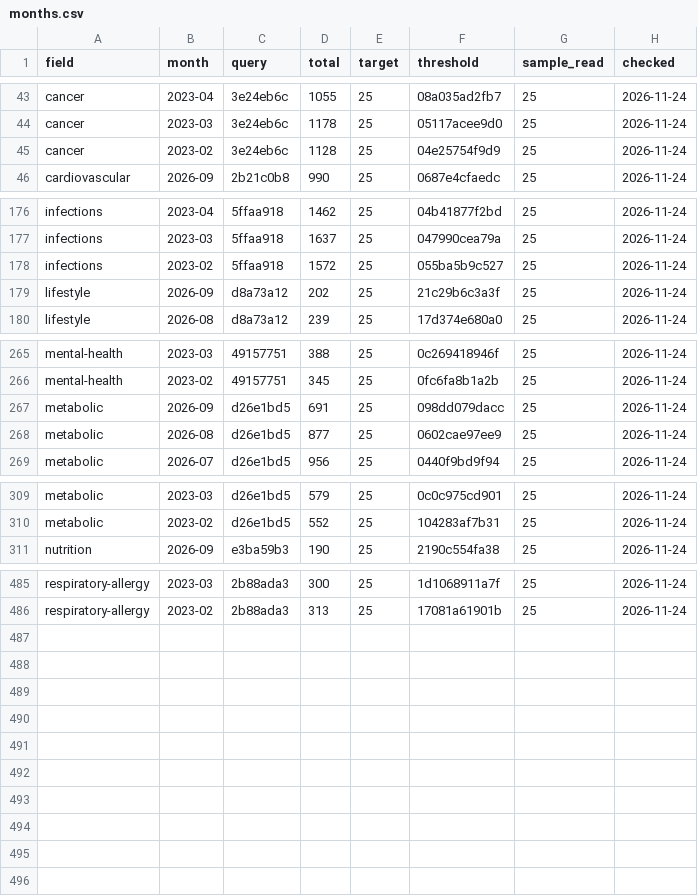
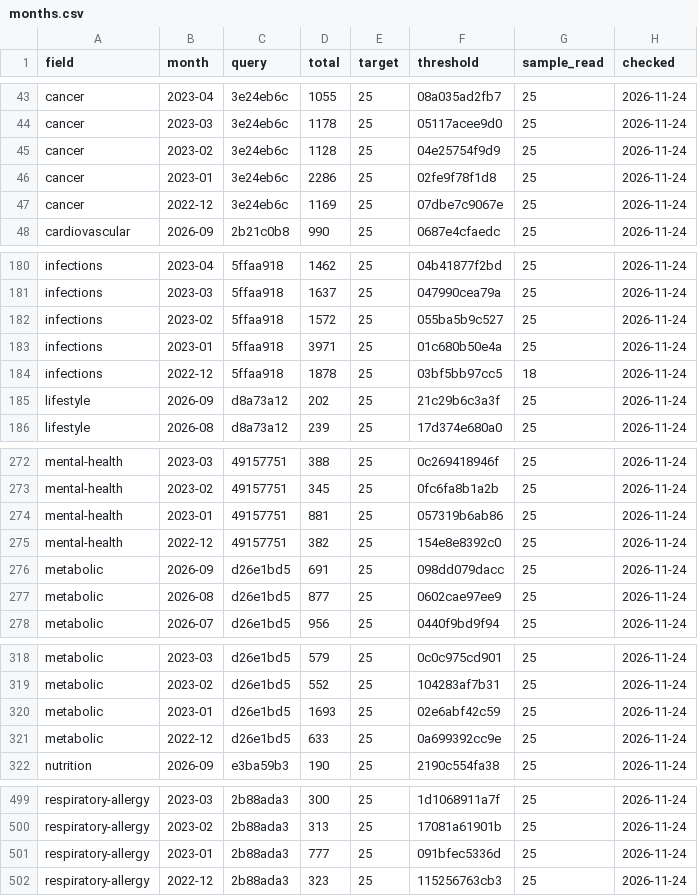
Before and after one commit to nfdi4health/datashield-function-ideas, a CSV file: literature-watch/data/months.csv, drawn as a sheet; only a part is shown, gaps mark what is left out; the diff covers the shown part only; the diff names each change by its address in the sheet, - before the commit and + after, or states it on an @@ line.

Commit message:
data: literature watch, 250 papers

```diff
--- a/literature-watch/data/months.csv
+++ b/literature-watch/data/months.csv
+row 46: cancer | 2023-01 | 3e24eb6c | 2286 | 25 | 02fe9f78f1d8 | 25 | 2026-11-24
+row 47: cancer | 2022-12 | 3e24eb6c | 1169 | 25 | 07dbe7c9067e | 25 | 2026-11-24
+row 183: infections | 2023-01 | 5ffaa918 | 3971 | 25 | 01c680b50e4a | 25 | 2026-11-24
+row 184: infections | 2022-12 | 5ffaa918 | 1878 | 25 | 03bf5bb97cc5 | 18 | 2026-11-24
+row 274: mental-health | 2023-01 | 49157751 | 881 | 25 | 057319b6ab86 | 25 | 2026-11-24
+row 275: mental-health | 2022-12 | 49157751 | 382 | 25 | 154e8e8392c0 | 25 | 2026-11-24
+row 320: metabolic | 2023-01 | d26e1bd5 | 1693 | 25 | 02e6abf42c59 | 25 | 2026-11-24
+row 321: metabolic | 2022-12 | d26e1bd5 | 633 | 25 | 0a699392cc9e | 25 | 2026-11-24
+row 501: respiratory-allergy | 2023-01 | 2b88ada3 | 777 | 25 | 091bfec5336d | 25 | 2026-11-24
+row 502: respiratory-allergy | 2022-12 | 2b88ada3 | 323 | 25 | 115256763cb3 | 25 | 2026-11-24
```
Also changed, not shown: 6 added rows and 1 edited cell elsewhere in this file, 2 other files.
